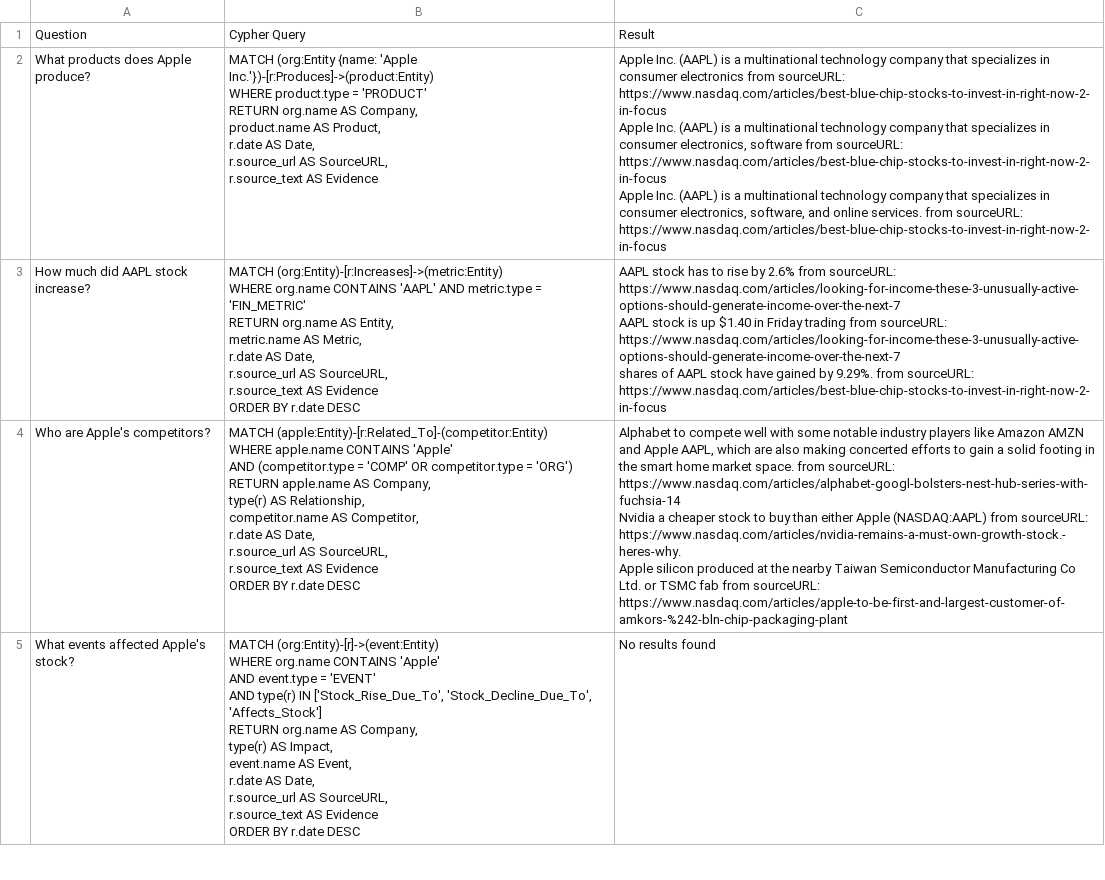
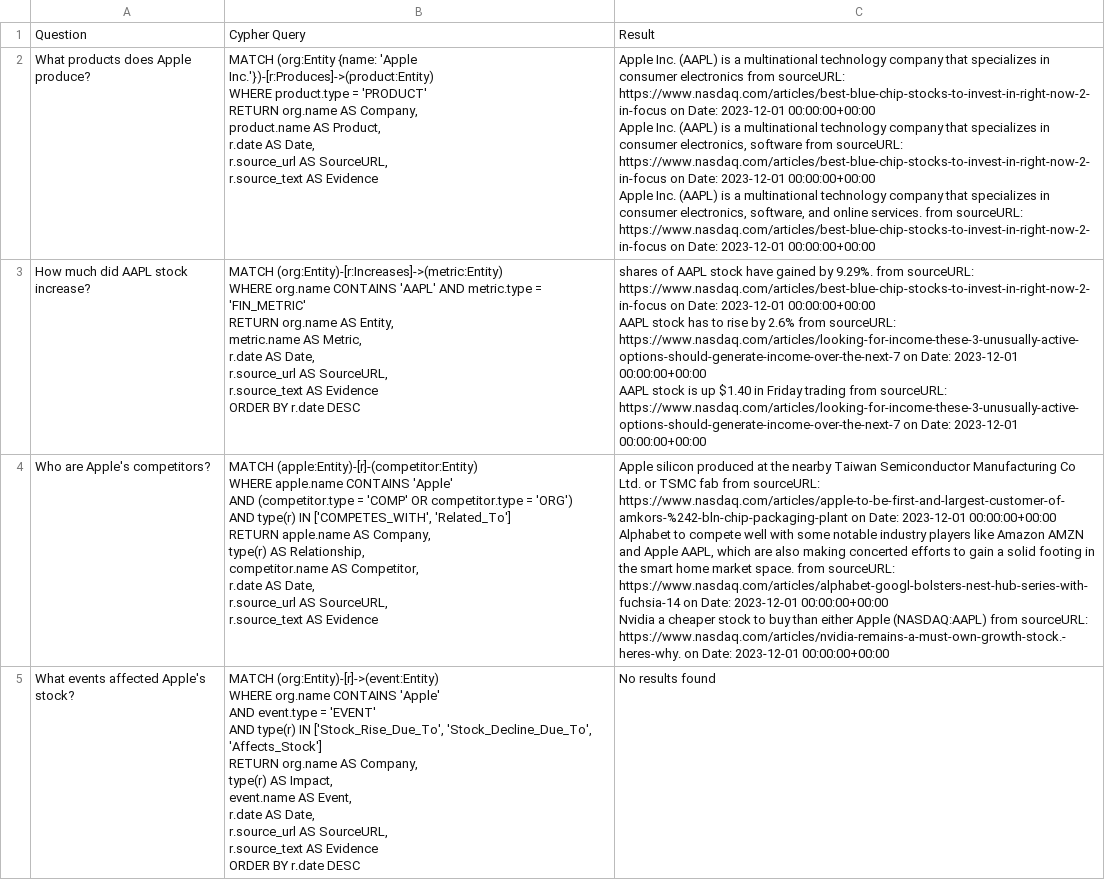
Before and after one commit to minhdq-98/IDM-2025, a CSV file: results.csv, drawn as a sheet; only a part is shown; ↵ is a line break in a cell; the diff covers the shown part only; the diff names each change by its address in the sheet, - before the commit and + after, or states it on an @@ line.

Commit message:
Results from Pipeline1

```diff
--- a/results.csv
+++ b/results.csv
-C2: …sourceURL: https://www.nasdaq.com/articles/best-blue-chip-stocks-to-invest-in-right-now-2-in-focus ↵ Apple Inc. (AAPL) is a multinational technology company that specializes in consumer electronics, software from sourceURL: https://www.nasdaq.com/articles/best-blue-chip-stocks-to-invest-in-right-now-2-in-focus ↵ Apple Inc. (AAPL) is a multinational technology company that specializes in consumer electronics, software, and online services. from sourceURL: https://www.nasdaq.com/articles/best-blue-chip-stocks-to-invest-in-right-now-2-in-focus
+C2: …sourceURL: https://www.nasdaq.com/articles/best-blue-chip-stocks-to-invest-in-right-now-2-in-focus on Date: 2023-12-01 00:00:00+00:00 ↵ Apple Inc. (AAPL) is a multinational technology company that specializes in consumer electronics, software from sourceURL: https://www.nasdaq.com/articles/best-blue-chip-stocks-to-invest-in-right-now-2-in-focus on Date: 2023-12-01 00:00:00+00:00 ↵ Apple Inc. (AAPL) is a multinational technology company that specializes in consumer electronics, software, and online services. from sourceURL: https://www.nasdaq.com/articles/best-blue-chip-stocks-to-invest-in-right-now-2-in-focus on Date: 2023-12-01 00:00:00+00:00
-C3: AAPL stock has to rise by 2.6% from sourceURL: https://www.nasdaq.com/articles/looking-for-income-these-3-unusually-active-options-should-generate-income-over-the-next-7 ↵ AAPL stock is up $1.40 in Friday trading from sourceURL: https://www.nasdaq.com/articles/looking-for-income-these-3-unusually-active-options-should-generate-income-over-the-next-7 ↵ shares of AAPL stock have gained by 9.29%. from sourceURL: https://www.nasdaq.com/articles/best-blue-chip-stocks-to-invest-in-right-now-2-in-focus
+C3: shares of AAPL stock have gained by 9.29%. from sourceURL: https://www.nasdaq.com/articles/best-blue-chip-stocks-to-invest-in-right-now-2-in-focus on Date: 2023-12-01 00:00:00+00:00 ↵ AAPL stock has to rise by 2.6% from sourceURL: https://www.nasdaq.com/articles/looking-for-income-these-3-unusually-active-options-should-generate-income-over-the-next-7 on Date: 2023-12-01 00:00:00+00:00 ↵ AAPL stock is up $1.40 in Friday trading from sourceURL: https://www.nasdaq.com/articles/looking-for-income-these-3-unusually-active-options-should-generate-income-over-the-next-7 on Date: 2023-12-01 00:00:00+00:00
-B4: MATCH (apple:Entity)-[r:Related_To]-(competitor:Entity) ↵ WHERE apple.name CONTAINS 'Apple' ↵ AND (competitor.type = 'COMP' OR competitor.type = 'ORG') ↵ RETURN apple.name AS Company, ↵ type(r) AS Relationship, ↵ competitor.name AS Competitor, ↵ r.date AS Date, ↵ r.source_url AS SourceURL, ↵ r.source_text AS Evidence ↵ ORDER BY r.date DESC
+B4: MATCH (apple:Entity)-[r]-(competitor:Entity) ↵ WHERE apple.name CONTAINS 'Apple' ↵ AND (competitor.type = 'COMP' OR competitor.type = 'ORG') ↵ AND type(r) IN ['COMPETES_WITH', 'Related_To'] ↵ RETURN apple.name AS Company, ↵ type(r) AS Relationship, ↵ competitor.name AS Competitor, ↵ r.date AS Date, ↵ r.source_url AS SourceURL, ↵ r.source_text AS Evidence
-C4: Alphabet to compete well with some notable industry players like Amazon AMZN and Apple AAPL, which are also making concerted efforts to gain a solid footing in the smart home market space. from sourceURL: https://www.nasdaq.com/articles/alphabet-googl-bolsters-nest-hub-series-with-fuchsia-14 ↵ Nvidia a cheaper stock to buy than either Apple (NASDAQ:AAPL) from sourceURL: https://www.nasdaq.com/articles/nvidia-remains-a-must-own-growth-stock.-heres-why. ↵ Apple silicon produced at the nearby Taiwan Semiconductor Manufacturing Co Ltd. or TSMC fab from sourceURL: https://www.nasdaq.com/articles/apple-to-be-first-and-largest-customer-of-amkors-%242-bln-chip-packaging-plant
+C4: Apple silicon produced at the nearby Taiwan Semiconductor Manufacturing Co Ltd. or TSMC fab from sourceURL: https://www.nasdaq.com/articles/apple-to-be-first-and-largest-customer-of-amkors-%242-bln-chip-packaging-plant on Date: 2023-12-01 00:00:00+00:00 ↵ Alphabet to compete well with some notable industry players like Amazon AMZN and Apple AAPL, which are also making concerted efforts to gain a solid footing in the smart home market space. from sourceURL: https://www.nasdaq.com/articles/alphabet-googl-bolsters-nest-hub-series-with-fuchsia-14 on Date: 2023-12-01 00:00:00+00:00 ↵ Nvidia a cheaper stock to buy than either Apple (NASDAQ:AAPL) from sourceURL: https://www.nasdaq.com/articles/nvidia-remains-a-must-own-growth-stock.-heres-why. on Date: 2023-12-01 00:00:00+00:00
```
Also changed, not shown: 4 edited cells elsewhere in this file, 1 other file.
